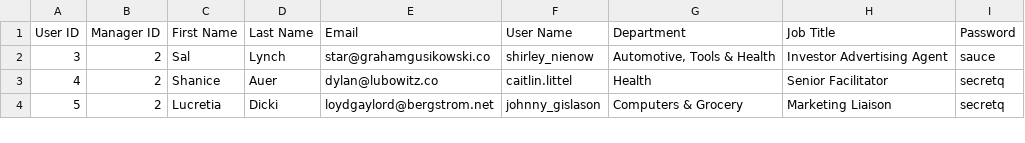
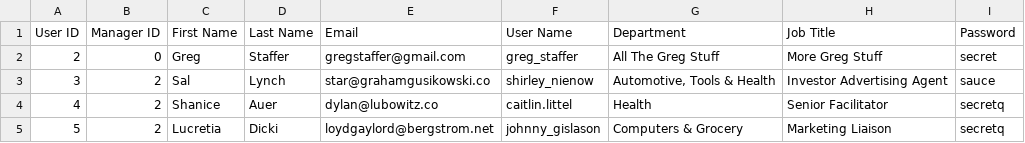
Before and after one commit to dckesler/autocsv, a CSV file: autocsv.csv, drawn as a sheet; only a part is shown.

Commit message:
Update autocsv.csv

```diff
--- a/autocsv.csv
+++ b/autocsv.csv
@@ -1,2 +1,3 @@
 User ID,Manager ID,First Name,Last Name,Email,User Name,Department,Job Title,Password
+2,0,Greg,Staffer,gregstaffer@gmail.com,greg_staffer,"All The Greg Stuff",More Greg Stuff,secret
 3,2,Sal,Lynch,star@grahamgusikowski.co,shirley_nienow,"Automotive, Tools & Health",Investor Advertising Agent,sauce
```
